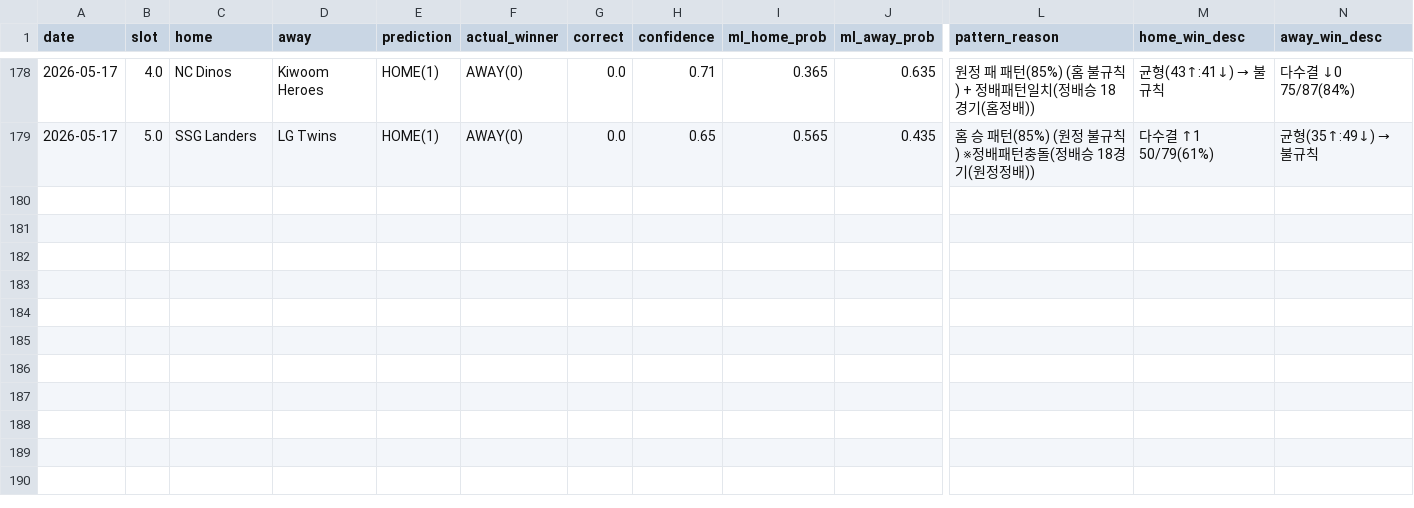
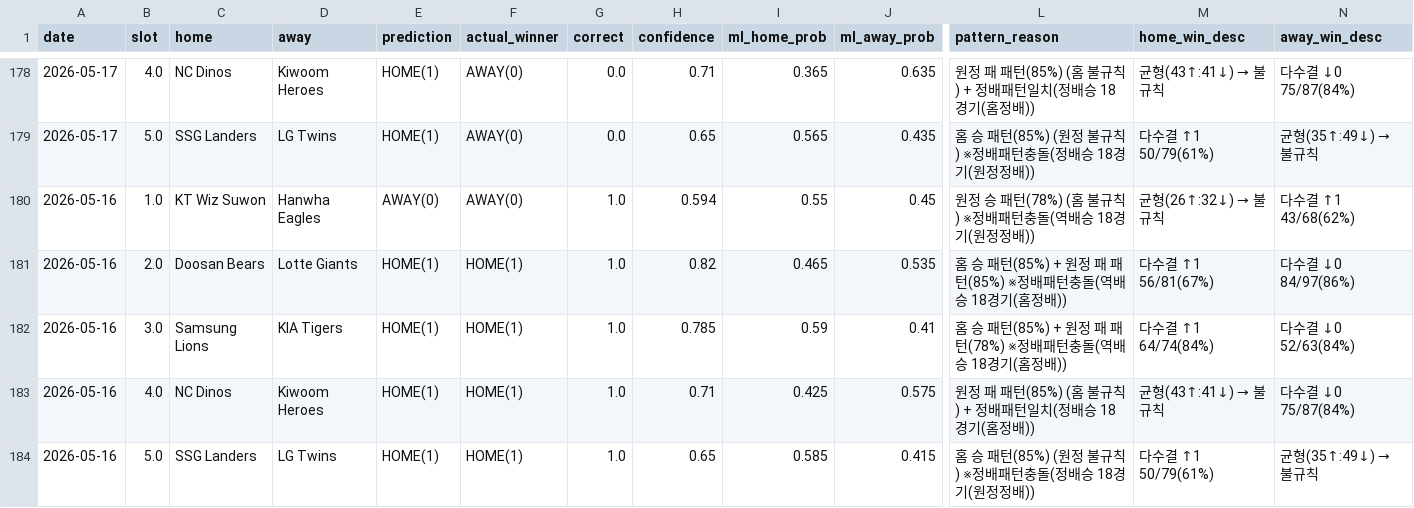
Before and after one commit to seung-min-lee/seung-min-lee-kbo-predictor, a CSV file: kbo_verify_log.csv, drawn as a sheet; only a part is shown, gaps mark what is left out; rows hold the shown columns only; the diff names each change by its address in the sheet, - before the commit and + after, or states it on an @@ line.

Commit message:
kbo_verify_log: 05-16(5/5), 05-17(1/5) 검증 결과 업데이트

```diff
--- a/kbo_verify_log.csv
+++ b/kbo_verify_log.csv
+row 180: 2026-05-16 | 1.0 | KT Wiz Suwon | Hanwha Eagles | AWAY(0) | AWAY(0) | 1.0 | 0.594 | 0.55 | 0.45 | 원정 승 패턴(78%) (홈 불규칙) ※정배패턴충돌(역배승 18경기(원정정배)) | 균형(26↑:32↓) → 불규칙 | 다수결 ↑1 43/68(62%)
+row 181: 2026-05-16 | 2.0 | Doosan Bears | Lotte Giants | HOME(1) | HOME(1) | 1.0 | 0.82 | 0.465 | 0.535 | 홈 승 패턴(85%) + 원정 패 패턴(85%) ※정배패턴충돌(역배승 18경기(홈정배)) | 다수결 ↑1 56/81(67%) | 다수결 ↓0 84/97(86%)
+row 182: 2026-05-16 | 3.0 | Samsung Lions | KIA Tigers | HOME(1) | HOME(1) | 1.0 | 0.785 | 0.59 | 0.41 | 홈 승 패턴(85%) + 원정 패 패턴(78%) ※정배패턴충돌(역배승 18경기(홈정배)) | 다수결 ↑1 64/74(84%) | 다수결 ↓0 52/63(84%)
+row 183: 2026-05-16 | 4.0 | NC Dinos | Kiwoom Heroes | HOME(1) | HOME(1) | 1.0 | 0.71 | 0.425 | 0.575 | 원정 패 패턴(85%) (홈 불규칙) + 정배패턴일치(정배승 18경기(홈정배)) | 균형(43↑:41↓) → 불규칙 | 다수결 ↓0 75/87(84%)
+row 184: 2026-05-16 | 5.0 | SSG Landers | LG Twins | HOME(1) | HOME(1) | 1.0 | 0.65 | 0.585 | 0.415 | 홈 승 패턴(85%) (원정 불규칙) ※정배패턴충돌(정배승 18경기(원정정배)) | 다수결 ↑1 50/79(61%) | 균형(35↑:49↓) → 불규칙
```
